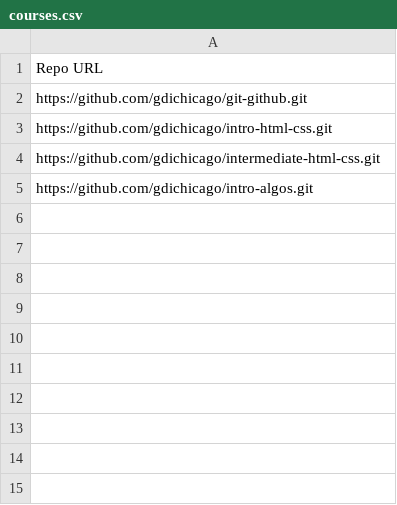
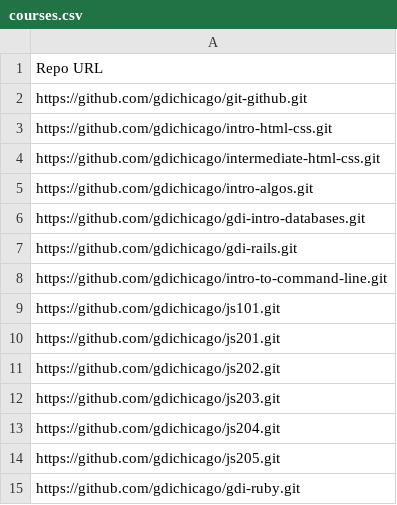
Before and after one commit to gdichicago/course-updater, a CSV file: courses.csv, drawn as a sheet; the diff names each change by its address in the sheet, - before the commit and + after, or states it on an @@ line.

Commit message:
Add courses, update README

```diff
--- a/courses.csv
+++ b/courses.csv
+row 6: https://github.com/gdichicago/gdi-intro-databases.git
+row 7: https://github.com/gdichicago/gdi-rails.git
+row 8: https://github.com/gdichicago/intro-to-command-line.git
+row 9: https://github.com/gdichicago/js101.git
+row 10: https://github.com/gdichicago/js201.git
+row 11: https://github.com/gdichicago/js202.git
+row 12: https://github.com/gdichicago/js203.git
+row 13: https://github.com/gdichicago/js204.git
+row 14: https://github.com/gdichicago/js205.git
+row 15: https://github.com/gdichicago/gdi-ruby.git
```
Also changed, not shown: 1 other file.
